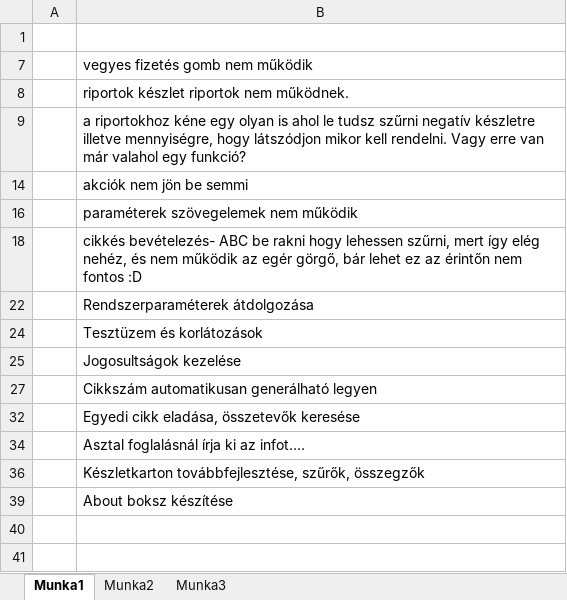
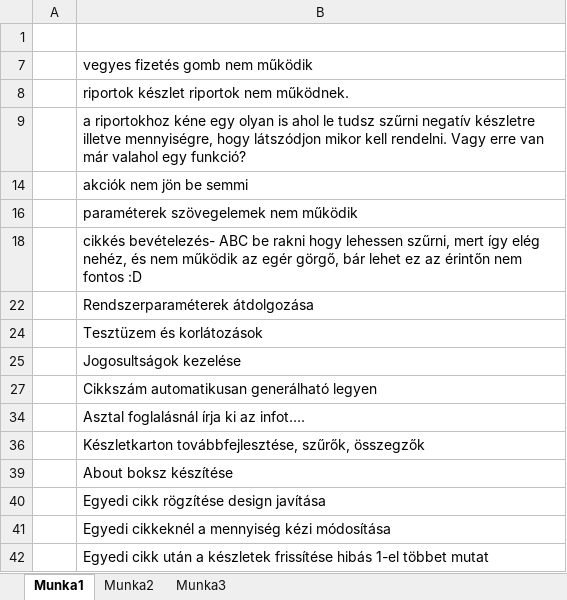
Before and after one commit to hayrettinbebek/e-cafe, an Excel workbook: hibak.xlsx, sheet Munka1, drawn as a sheet; values as stored, in another font and other column widths than the file's, no borders; removed rows and columns are numbered as before the commit, all else as after; the diff names each change by its address in the sheet, - before the commit and + after, or states it on an @@ line.

```diff
--- a/hibak.xlsx (sheet Munka1)
+++ b/hibak.xlsx (sheet Munka1)
-row 32:  | Egyedi cikk eladása, összetevők keresése
+row 40:  | Egyedi cikk rögzítése design javítása
+row 41:  | Egyedi cikkeknél a mennyiség kézi módosítása
+row 42:  | Egyedi cikk után a készletek frissítése hibás 1-el többet mutat
```
Also changed, not shown: hidden cells, 13 other files.
